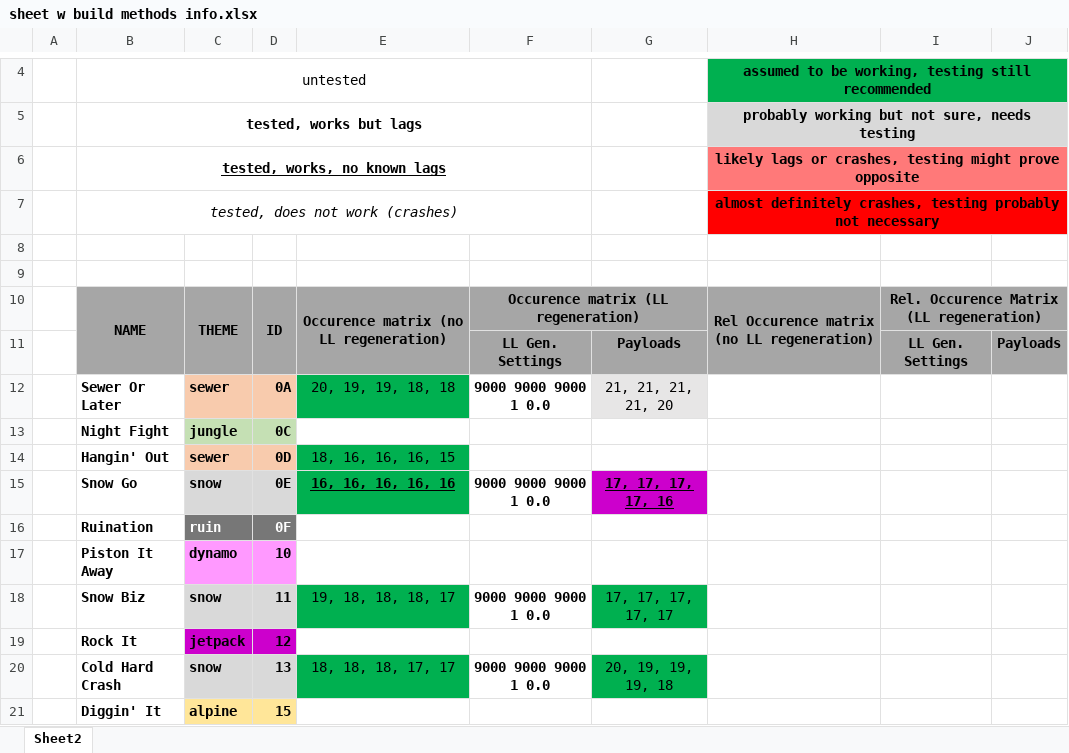
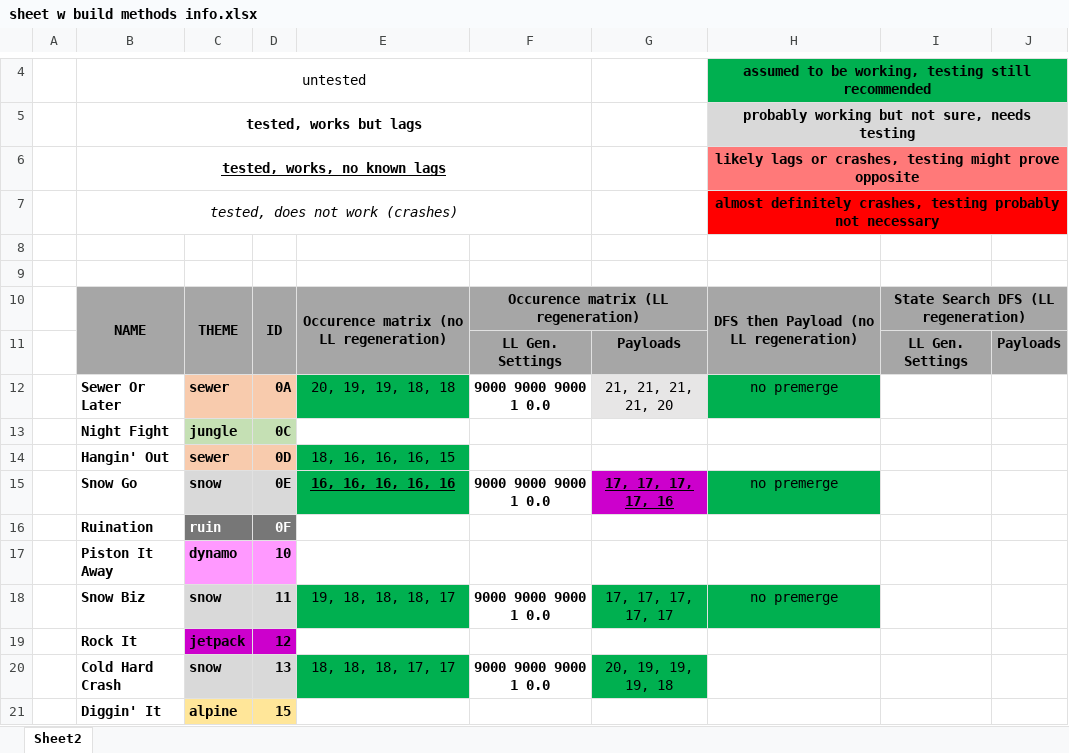
Before and after one commit to rericha19/C2export, an Excel workbook: build files and notes/sheet w build methods info.xlsx, sheet Sheet2, drawn as a sheet; only a part is shown, gaps mark what is left out; values as stored, in another font and other column widths than the file's, no borders; the diff names each change by its address in the sheet, - before the commit and + after, or states it on an @@ line.

```diff
--- a/build files and notes/sheet w build methods info.xlsx (sheet Sheet2)
+++ b/build files and notes/sheet w build methods info.xlsx (sheet Sheet2)
-H10: Rel Occurence matrix (no LL regeneration)
+H10: DFS then Payload (no LL regeneration)
-I10: Rel. Occurence Matrix (LL regeneration)
+I10: State Search DFS (LL regeneration)
-H12: (empty)
+H12: no premerge
-H12 fill: none
+H12 fill: #00B050
-H15: (empty)
+H15: no premerge
-H15 fill: none
+H15 fill: #00B050
-H18: (empty)
+H18: no premerge
-H18 fill: none
+H18 fill: #00B050
```
Also changed, not shown: 2 other files.
